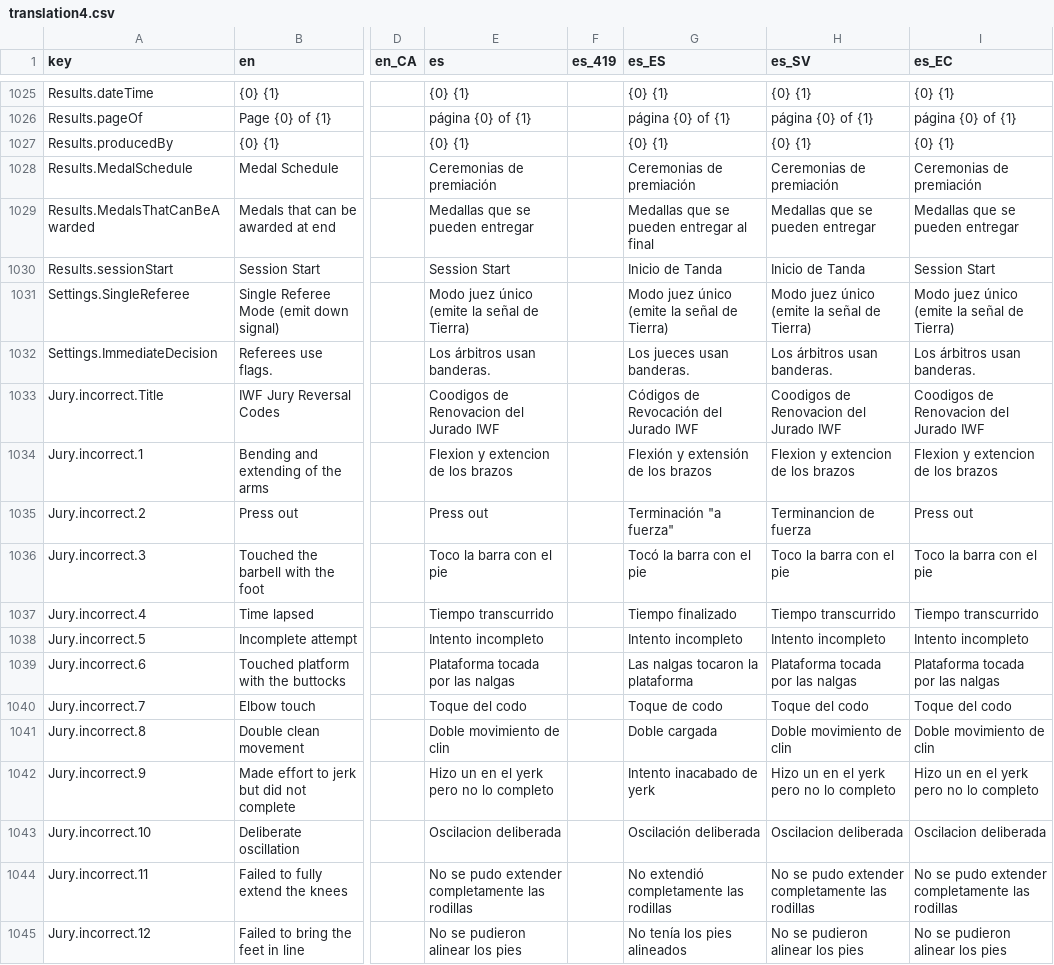
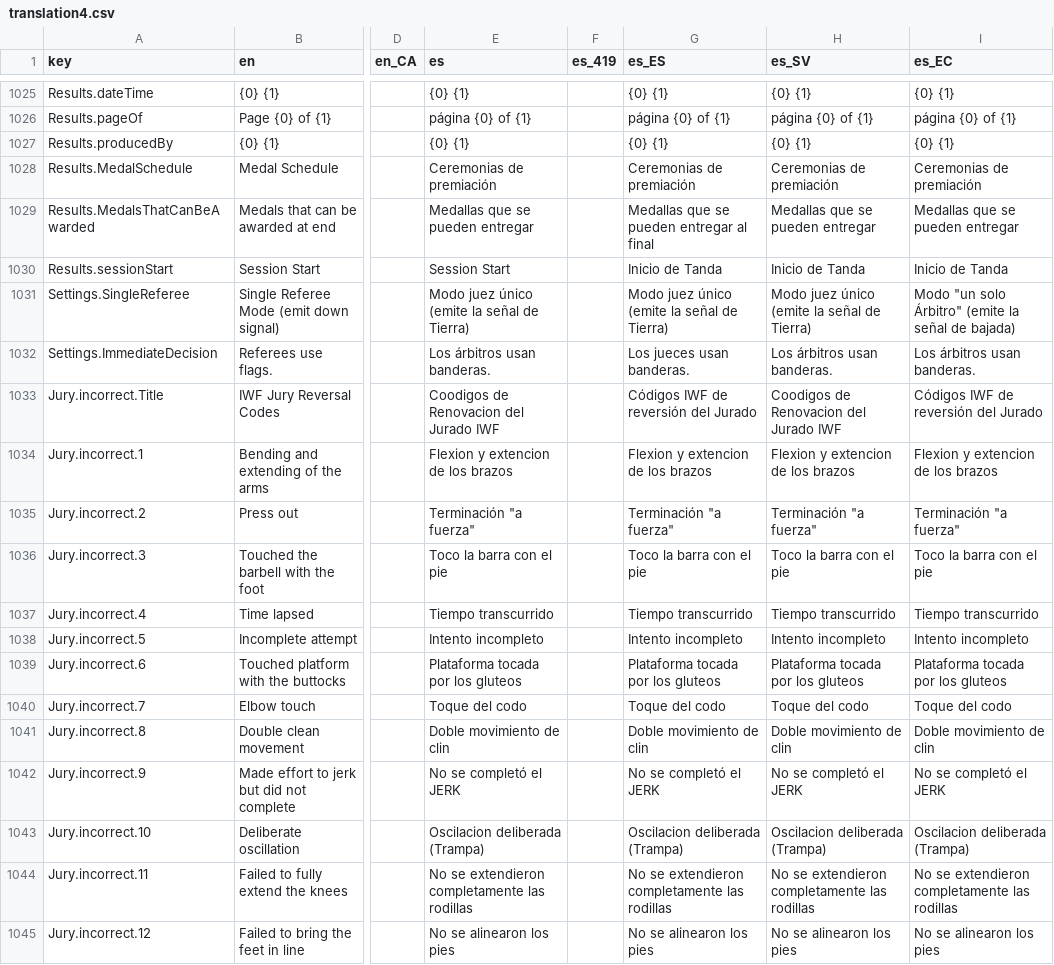
Before and after one commit to owlcms/owlcms4, a CSV file: shared/src/main/resources/i18n/translation4.csv, drawn as a sheet; only a part is shown, gaps mark what is left out; the diff covers the shown part only; the diff names each change by its address in the sheet, - before the commit and + after, or states it on an @@ line.

Commit message:
spanish, hungarian, romanian

```diff
--- a/shared/src/main/resources/i18n/translation4.csv
+++ b/shared/src/main/resources/i18n/translation4.csv
-I1030 (es_EC): Session Start
+I1030 (es_EC): Inicio de Tanda
-I1031 (es_EC): Modo juez único (emite la señal de Tierra)
+I1031 (es_EC): Modo "un solo Árbitro" (emite la señal de bajada)
-G1033 (es_ES): Códigos de Revocación del Jurado IWF
+G1033 (es_ES): Códigos IWF de reversión del Jurado
-I1033 (es_EC): Coodigos de Renovacion del Jurado IWF
+I1033 (es_EC): Códigos IWF de reversión del Jurado
-G1034 (es_ES): Flexión y extensión de los brazos
+G1034 (es_ES): Flexion y extencion de los brazos
-E1035 (es): Press out
+E1035 (es): Terminación "a fuerza"
-H1035 (es_SV): Terminancion de fuerza
+H1035 (es_SV): Terminación "a fuerza"
-I1035 (es_EC): Press out
+I1035 (es_EC): Terminación "a fuerza"
-G1036 (es_ES): Tocó la barra con el pie
+G1036 (es_ES): Toco la barra con el pie
-G1037 (es_ES): Tiempo finalizado
+G1037 (es_ES): Tiempo transcurrido
-E1039 (es): Plataforma tocada por las nalgas
+E1039 (es): Plataforma tocada por los gluteos
-G1039 (es_ES): Las nalgas tocaron la plataforma
+G1039 (es_ES): Plataforma tocada por los gluteos
-H1039 (es_SV): Plataforma tocada por las nalgas
+H1039 (es_SV): Plataforma tocada por los gluteos
-I1039 (es_EC): Plataforma tocada por las nalgas
+I1039 (es_EC): Plataforma tocada por los gluteos
-G1040 (es_ES): Toque de codo
+G1040 (es_ES): Toque del codo
-G1041 (es_ES): Doble cargada
+G1041 (es_ES): Doble movimiento de clin
-E1042 (es): Hizo un en el yerk pero no lo completo
+E1042 (es): No se completó el JERK
-G1042 (es_ES): Intento inacabado de yerk
+G1042 (es_ES): No se completó el JERK
-H1042 (es_SV): Hizo un en el yerk pero no lo completo
+H1042 (es_SV): No se completó el JERK
-I1042 (es_EC): Hizo un en el yerk pero no lo completo
+I1042 (es_EC): No se completó el JERK
-E1043 (es): Oscilacion deliberada
+E1043 (es): Oscilacion deliberada (Trampa)
-G1043 (es_ES): Oscilación deliberada
+G1043 (es_ES): Oscilacion deliberada (Trampa)
-H1043 (es_SV): Oscilacion deliberada
+H1043 (es_SV): Oscilacion deliberada (Trampa)
-I1043 (es_EC): Oscilacion deliberada
+I1043 (es_EC): Oscilacion deliberada (Trampa)
-E1044 (es): No se pudo extender completamente las rodillas
+E1044 (es): No se extendieron completamente las rodillas
-G1044 (es_ES): No extendió completamente las rodillas
+G1044 (es_ES): No se extendieron completamente las rodillas
-H1044 (es_SV): No se pudo extender completamente las rodillas
+H1044 (es_SV): No se extendieron completamente las rodillas
-I1044 (es_EC): No se pudo extender completamente las rodillas
+I1044 (es_EC): No se extendieron completamente las rodillas
-E1045 (es): No se pudieron alinear los pies
+E1045 (es): No se alinearon los pies
-G1045 (es_ES): No tenía los pies alineados
+G1045 (es_ES): No se alinearon los pies
-H1045 (es_SV): No se pudieron alinear los pies
+H1045 (es_SV): No se alinearon los pies
-I1045 (es_EC): No se pudieron alinear los pies
+I1045 (es_EC): No se alinearon los pies
```
Also changed, not shown: 78 edited cells elsewhere in this file.
